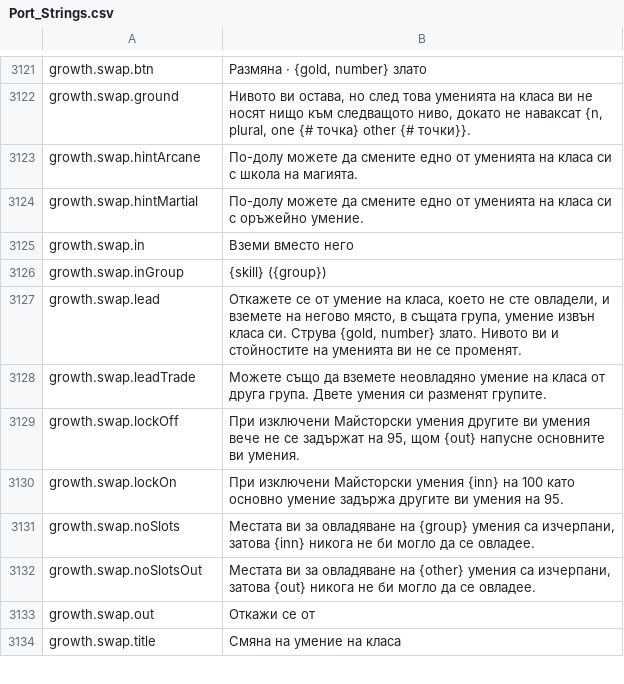
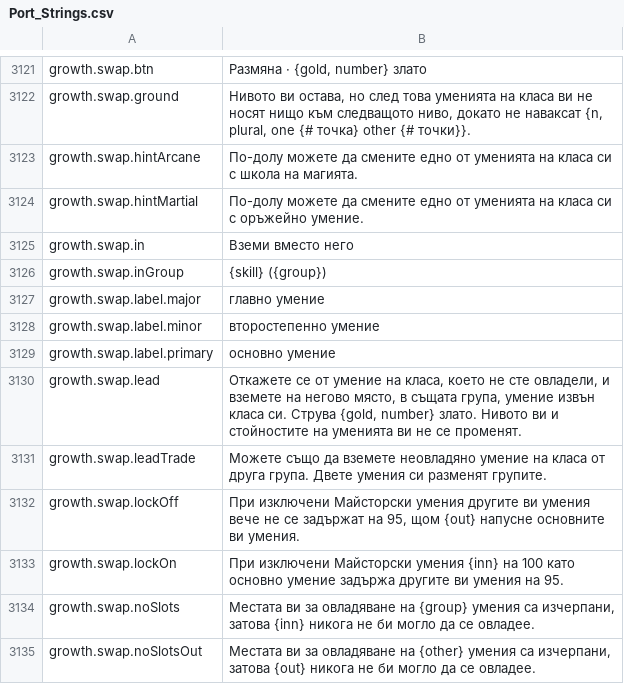
Before and after one commit to Lattymoy/daggerfall-js-source, a CSV file: locales/bg/Port_Strings.csv, drawn as a sheet; only a part is shown, gaps mark what is left out; the shorter side is filled out with more unchanged rows; the diff names each change by its address in the sheet, - before the commit and + after, or states it on an @@ line.

```diff
--- a/locales/bg/Port_Strings.csv
+++ b/locales/bg/Port_Strings.csv
+row 3127: growth.swap.label.major | главно умение
+row 3128: growth.swap.label.minor | второстепенно умение
+row 3129: growth.swap.label.primary | основно умение
```
Also changed, not shown: locales/da/Port_Strings.csv, locales/de/Port_Strings.csv, 46 other files.
